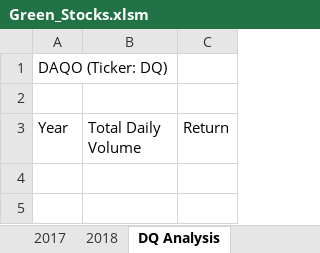
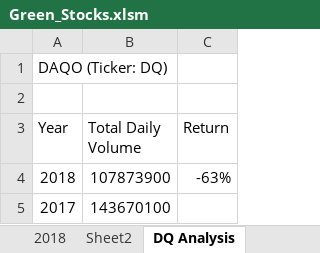
Before and after one commit to CrystalRae90/Stock-Analysis, an Excel workbook: Green_Stocks.xlsm, sheet DQ Analysis, drawn as a sheet; values as stored, in another font and other column widths than the file's, no borders; the diff names each change by its address in the sheet, - before the commit and + after, or states it on an @@ line.

```diff
--- a/Green_Stocks.xlsm (sheet DQ Analysis)
+++ b/Green_Stocks.xlsm (sheet DQ Analysis)
+sheet tab: Sheet2
+row 4: 2018 | 107873900 | -63%
+row 5: 2017 | 143670100
```
Also changed, not shown: sheet 2018, other sheet tabs, charts or pictures, 1 other file.
